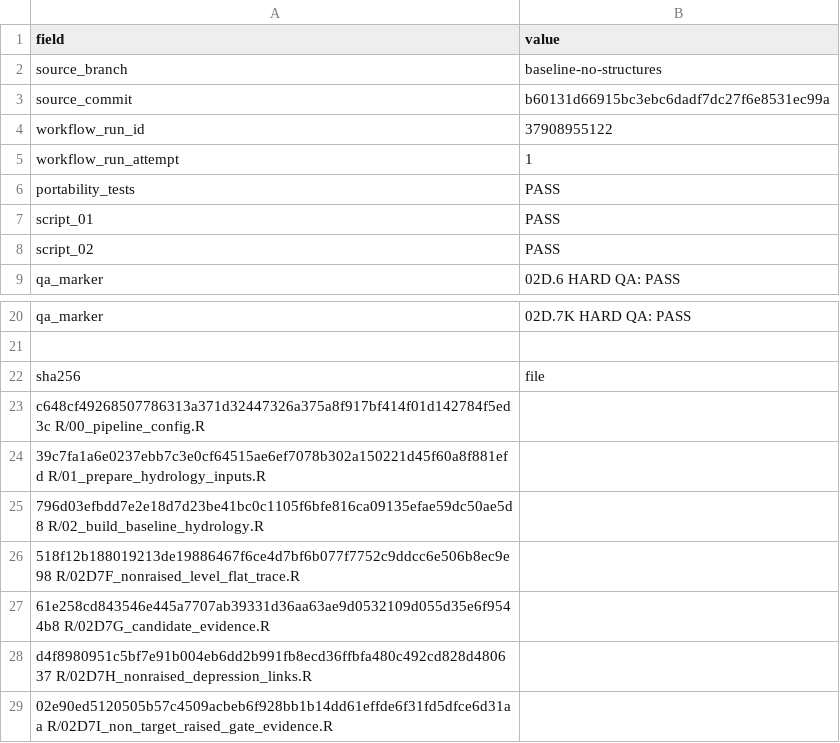
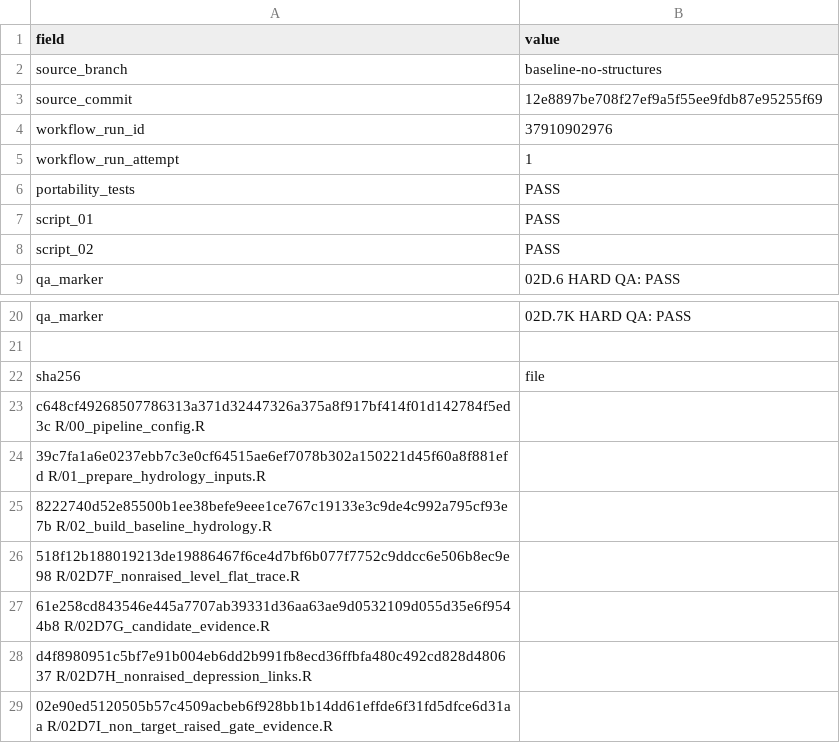
Before and after one commit to annasuuronen/MaaltaMerelle, a TSV file: latest/EXECUTION_MANIFEST.tsv, drawn as a sheet; only a part is shown, gaps mark what is left out.

```diff
--- a/latest/EXECUTION_MANIFEST.tsv
+++ b/latest/EXECUTION_MANIFEST.tsv
@@ -2,4 +2,4 @@ field	value
 source_branch	baseline-no-structures
-source_commit	b60131d66915bc3ebc6dadf7dc27f6e8531ec99a
-workflow_run_id	37908955122
+source_commit	12e8897be708f27ef9a5f55ee9fdb87e95255f69
+workflow_run_id	37910902976
 workflow_run_attempt	1
@@ -24,3 +24,3 @@ c648cf49268507786313a371d32447326a375a8f917bf414f01d142784f5ed3c  R/00_pipeline_
 39c7fa1a6e0237ebb7c3e0cf64515ae6ef7078b302a150221d45f60a8f881efd  R/01_prepare_hydrology_inputs.R
-796d03efbdd7e2e18d7d23be41bc0c1105f6bfe816ca09135efae59dc50ae5d8  R/02_build_baseline_hydrology.R
+8222740d52e85500b1ee38befe9eee1ce767c19133e3c9de4c992a795cf93e7b  R/02_build_baseline_hydrology.R
 518f12b188019213de19886467f6ce4d7bf6b077f7752c9ddcc6e506b8ec9e98  R/02D7F_nonraised_level_flat_trace.R
```
Also changed, not shown: 4 other files.
